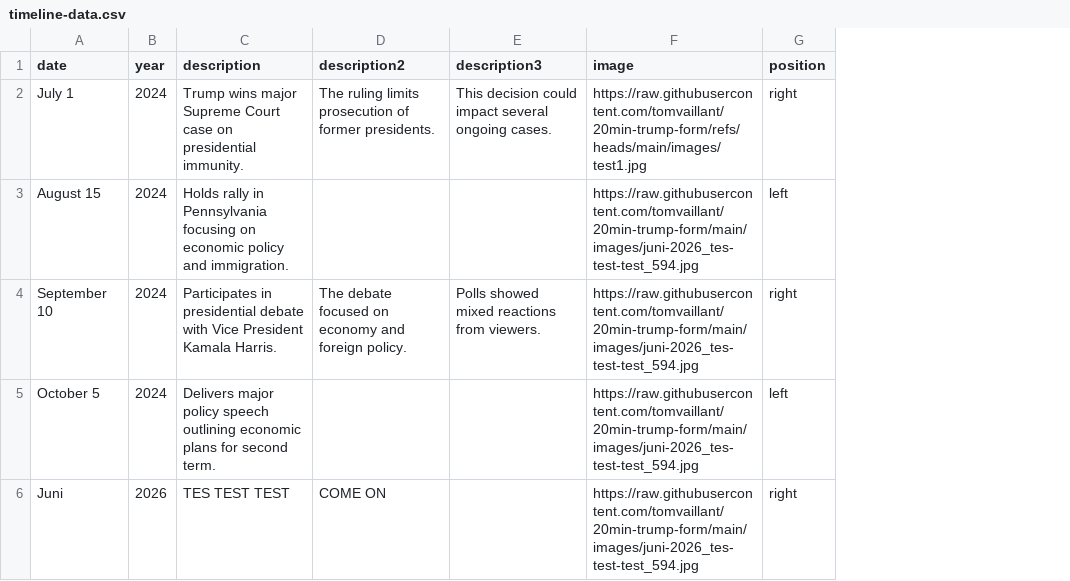
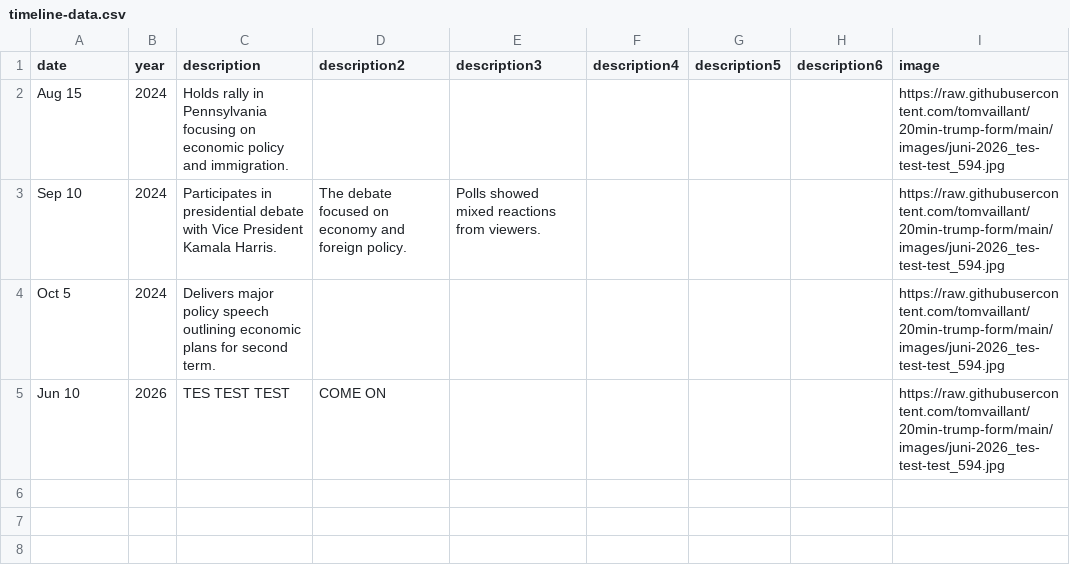
Before and after one commit to tomvaillant/20min-trump-form, a CSV file: timeline-data.csv, drawn as a sheet; removed rows and columns are numbered as before the commit, all else as after; the diff names each change by its address in the sheet, - before the commit and + after, or states it on an @@ line.

Commit message:
updated form app

```diff
--- a/timeline-data.csv
+++ b/timeline-data.csv
+column F (description4), empty
+column G (description5), empty
+column H (description6), empty
-column G (position), rows 3-6: left | right | left | right
-row 2: July 1 | 2024 | Trump wins major Supreme Court case on presidential immunity. | The ruling limits prosecution of former presidents. | This decision could impact several ongoing cases. | https://raw.githubusercontent.com/tomvaillant/20min-trump-form/refs/heads/main/images/test1.jpg | right
-A2 (date): August 15
+A2 (date): Aug 15
-A3 (date): September 10
+A3 (date): Sep 10
-A4 (date): October 5
+A4 (date): Oct 5
-A5 (date): Juni
+A5 (date): Jun 10
```
Also changed, not shown: 5 other files.
